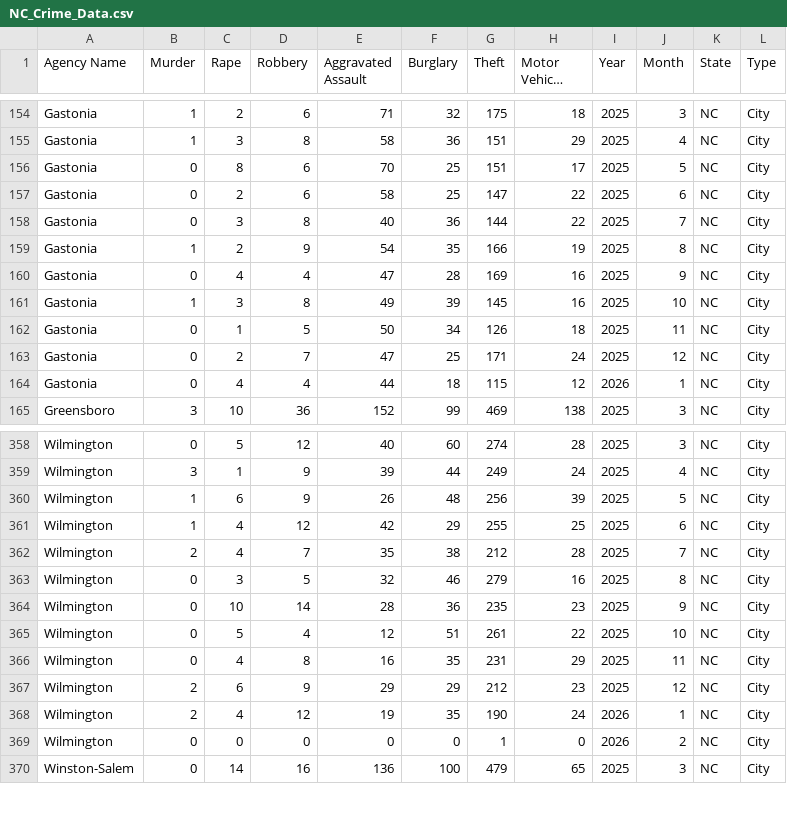
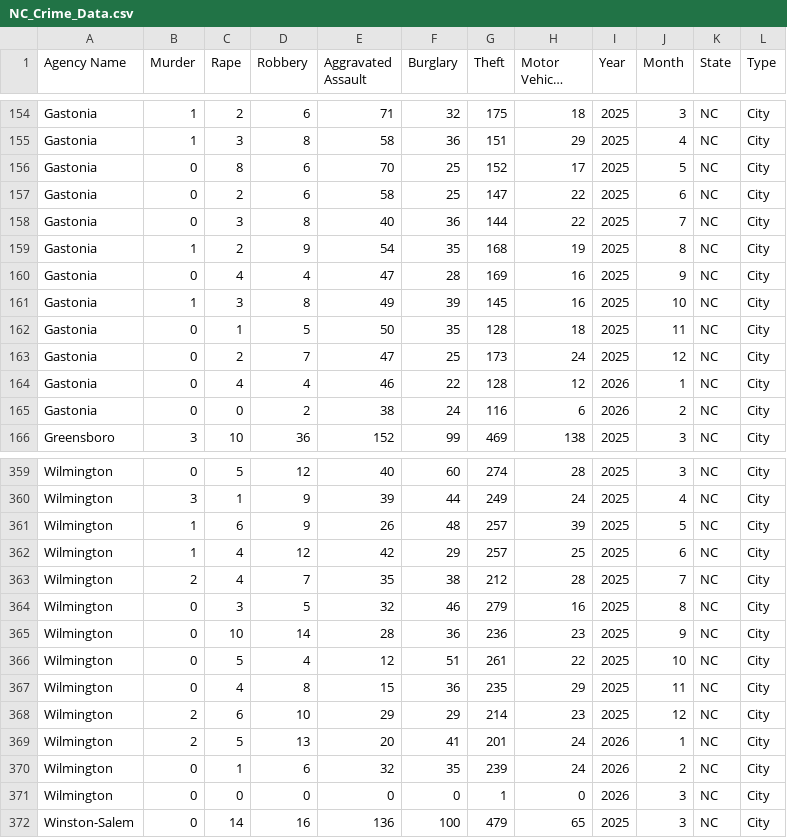
Before and after one commit to AH-Datalytics/nc-crime-output, a CSV file: NC_Crime_Data.csv, drawn as a sheet; only a part is shown, gaps mark what is left out; long unchanged cells end in …; the diff covers the shown part only.

```diff
--- a/NC_Crime_Data.csv
+++ b/NC_Crime_Data.csv
@@ -155,11 +155,12 @@ Gastonia,1,2,6,71,32,175,18,2025,3,NC,City
 Gastonia,1,3,8,58,36,151,29,2025,4,NC,City
-Gastonia,0,8,6,70,25,151,17,2025,5,NC,City
+Gastonia,0,8,6,70,25,152,17,2025,5,NC,City
 Gastonia,0,2,6,58,25,147,22,2025,6,NC,City
 Gastonia,0,3,8,40,36,144,22,2025,7,NC,City
-Gastonia,1,2,9,54,35,166,19,2025,8,NC,City
+Gastonia,1,2,9,54,35,168,19,2025,8,NC,City
 Gastonia,0,4,4,47,28,169,16,2025,9,NC,City
 Gastonia,1,3,8,49,39,145,16,2025,10,NC,City
-Gastonia,0,1,5,50,34,126,18,2025,11,NC,City
-Gastonia,0,2,7,47,25,171,24,2025,12,NC,City
-Gastonia,0,4,4,44,18,115,12,2026,1,NC,City
+Gastonia,0,1,5,50,35,128,18,2025,11,NC,City
+Gastonia,0,2,7,47,25,173,24,2025,12,NC,City
+Gastonia,0,4,4,46,22,128,12,2026,1,NC,City
+Gastonia,0,0,2,38,24,116,6,2026,2,NC,City
 Greensboro,3,10,36,152,99,469,138,2025,3,NC,City
@@ -359,12 +360,13 @@ Wilmington,0,5,12,40,60,274,28,2025,3,NC,City
 Wilmington,3,1,9,39,44,249,24,2025,4,NC,City
-Wilmington,1,6,9,26,48,256,39,2025,5,NC,City
-Wilmington,1,4,12,42,29,255,25,2025,6,NC,City
+Wilmington,1,6,9,26,48,257,39,2025,5,NC,City
+Wilmington,1,4,12,42,29,257,25,2025,6,NC,City
 Wilmington,2,4,7,35,38,212,28,2025,7,NC,City
 Wilmington,0,3,5,32,46,279,16,2025,8,NC,City
-Wilmington,0,10,14,28,36,235,23,2025,9,NC,City
+Wilmington,0,10,14,28,36,236,23,2025,9,NC,City
 Wilmington,0,5,4,12,51,261,22,2025,10,NC,City
-Wilmington,0,4,8,16,35,231,29,2025,11,NC,City
-Wilmington,2,6,9,29,29,212,23,2025,12,NC,City
-Wilmington,2,4,12,19,35,190,24,2026,1,NC,City
-Wilmington,0,0,0,0,0,1,0,2026,2,NC,City
+Wilmington,0,4,8,15,36,235,29,2025,11,NC,City
+Wilmington,2,6,10,29,29,214,23,2025,12,NC,City
+Wilmington,2,5,13,20,41,201,24,2026,1,NC,City
+Wilmington,0,1,6,32,35,239,24,2026,2,NC,City
+Wilmington,0,0,0,0,0,1,0,2026,3,NC,City
 Winston-Salem,0,14,16,136,100,479,65,2025,3,NC,City
```
Also changed, not shown: 11 edited cells elsewhere in this file.
